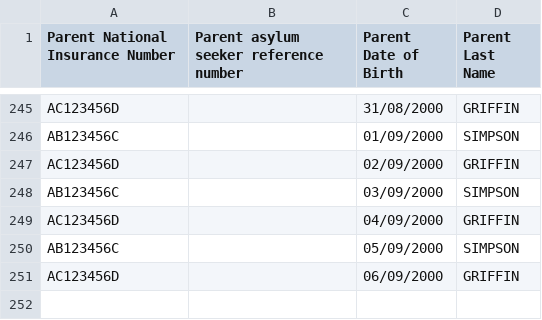
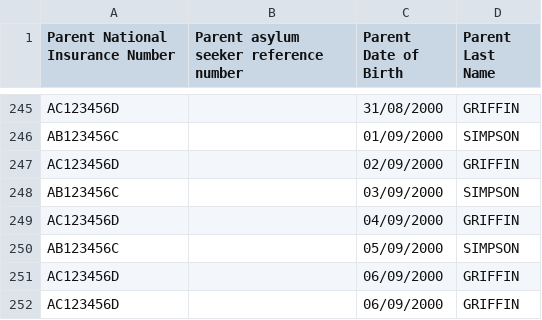
Before and after one commit to DFE-Digital/check-your-eligibility-frontend, a CSV file: CheckYourEligibility-Admin.Tests/Resources/batchchecktemplate_too_many_records.csv, drawn as a sheet; only a part is shown, gaps mark what is left out.

Commit message:
Add unit tests and template file that represent the resource added to the .resx as a file.

```diff
--- a/CheckYourEligibility-Admin.Tests/Resources/batchchecktemplate_too_many_records.csv
+++ b/CheckYourEligibility-Admin.Tests/Resources/batchchecktemplate_too_many_records.csv
@@ -251 +251,2 @@ AB123456C,,05/09/2000,SIMPSON
 AC123456D,,06/09/2000,GRIFFIN
+AC123456D,,06/09/2000,GRIFFIN
```
Also changed, not shown: 4 other files.
